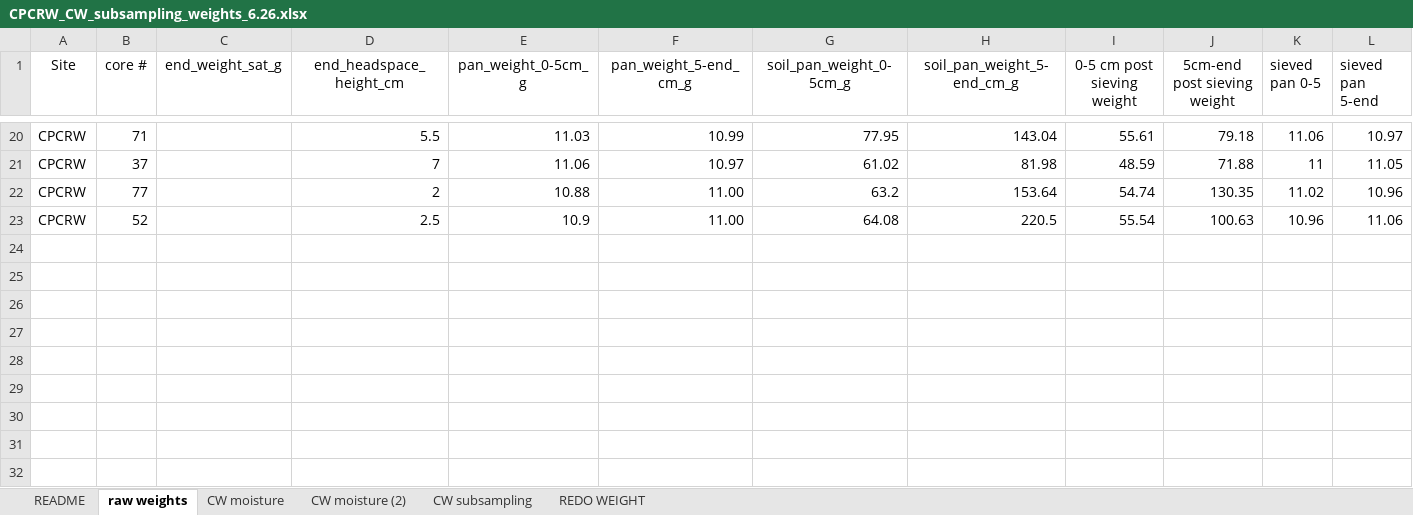
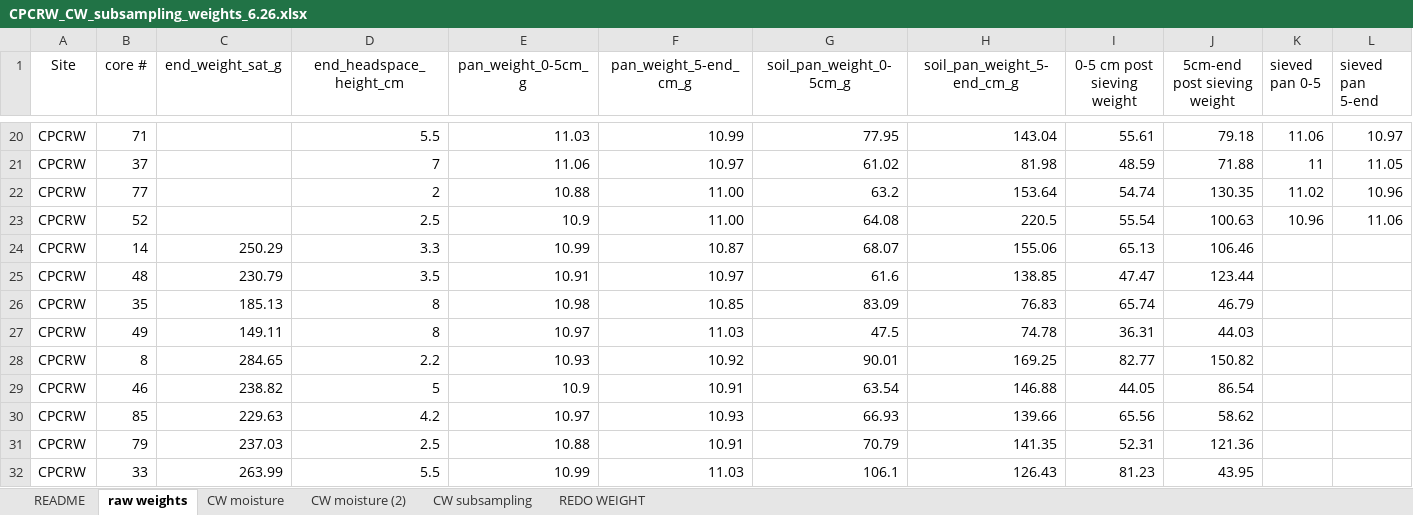
Before and after one commit to PNNL-TES/TES-drydown, an Excel workbook: data/CPCRW_CW_subsampling_weights_6.26.xlsx, sheet raw weights, drawn as a sheet; only a part is shown, gaps mark what is left out; values as stored, in another font and other column widths than the file's, no borders; rows hold the shown columns only; the diff names each change by its address in the sheet, - before the commit and + after, or states it on an @@ line.

```diff
--- a/data/CPCRW_CW_subsampling_weights_6.26.xlsx (sheet raw weights)
+++ b/data/CPCRW_CW_subsampling_weights_6.26.xlsx (sheet raw weights)
+row 24: CPCRW | 14 | 250.29 | 3.3 | 10.99 | 10.87 | 68.07 | 155.06 | 65.13 | 106.46
+row 25: CPCRW | 48 | 230.79 | 3.5 | 10.91 | 10.97 | 61.6 | 138.85 | 47.47 | 123.44
+row 26: CPCRW | 35 | 185.13 | 8 | 10.98 | 10.85 | 83.09 | 76.83 | 65.74 | 46.79
+row 27: CPCRW | 49 | 149.11 | 8 | 10.97 | 11.03 | 47.5 | 74.78 | 36.31 | 44.03
+row 28: CPCRW | 8 | 284.65 | 2.2 | 10.93 | 10.92 | 90.01 | 169.25 | 82.77 | 150.82
+row 29: CPCRW | 46 | 238.82 | 5 | 10.9 | 10.91 | 63.54 | 146.88 | 44.05 | 86.54
+row 30: CPCRW | 85 | 229.63 | 4.2 | 10.97 | 10.93 | 66.93 | 139.66 | 65.56 | 58.62
+row 31: CPCRW | 79 | 237.03 | 2.5 | 10.88 | 10.91 | 70.79 | 141.35 | 52.31 | 121.36
+row 32: CPCRW | 33 | 263.99 | 5.5 | 10.99 | 11.03 | 106.1 | 126.43 | 81.23 | 43.95
```
Also changed, not shown: sheet CW subsampling, sheet CW moisture.
